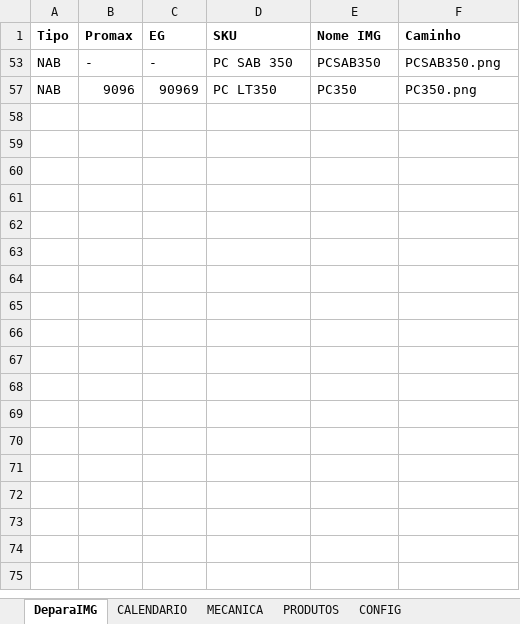
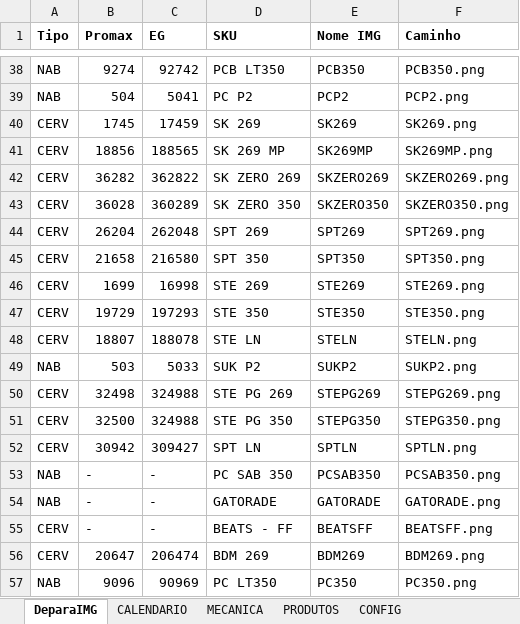
Before and after one commit to JhonatandeAlmeida/Calendario, an Excel workbook: data/calendario_promocional.xlsx, sheet DeparaIMG, drawn as a sheet; only a part is shown, gaps mark what is left out; values as stored, in another font and other column widths than the file's, no borders; conditional formats not drawn; the diff covers the shown part only; the diff names each change by its address in the sheet, - before the commit and + after, or states it on an @@ line.

```diff
--- a/data/calendario_promocional.xlsx (sheet DeparaIMG)
+++ b/data/calendario_promocional.xlsx (sheet DeparaIMG)
@@ row 38 unhidden: NAB | 9274 | 92742 | PCB LT350 | PCB350 | PCB350.png @@
@@ row 39 unhidden: NAB | 504 | 5041 | PC P2 | PCP2 | PCP2.png @@
@@ row 40 unhidden: CERV | 1745 | 17459 | SK 269 | SK269 | SK269.png @@
@@ row 41 unhidden: CERV | 18856 | 188565 | SK 269 MP | SK269MP | SK269MP.png @@
@@ row 42 unhidden: CERV | 36282 | 362822 | SK ZERO 269 | SKZERO269 | SKZERO269.png @@
@@ row 43 unhidden: CERV | 36028 | 360289 | SK ZERO 350 | SKZERO350 | SKZERO350.png @@
@@ row 44 unhidden: CERV | 26204 | 262048 | SPT 269 | SPT269 | SPT269.png @@
@@ row 45 unhidden: CERV | 21658 | 216580 | SPT 350 | SPT350 | SPT350.png @@
@@ row 46 unhidden: CERV | 1699 | 16998 | STE 269 | STE269 | STE269.png @@
@@ row 47 unhidden: CERV | 19729 | 197293 | STE 350 | STE350 | STE350.png @@
@@ row 48 unhidden: CERV | 18807 | 188078 | STE LN | STELN | STELN.png @@
@@ row 49 unhidden: NAB | 503 | 5033 | SUK P2 | SUKP2 | SUKP2.png @@
@@ row 50 unhidden: CERV | 32498 | 324988 | STE PG 269 | STEPG269 | STEPG269.png @@
@@ row 51 unhidden: CERV | 32500 | 324988 | STE PG 350 | STEPG350 | STEPG350.png @@
@@ row 52 unhidden: CERV | 30942 | 309427 | SPT LN | SPTLN | SPTLN.png @@
@@ row 54 unhidden: NAB | - | - | GATORADE | GATORADE | GATORADE.png @@
@@ row 55 unhidden: CERV | - | - | BEATS - FF | BEATSFF | BEATSFF.png @@
@@ row 56 unhidden: CERV | 20647 | 206474 | BDM 269 | BDM269 | BDM269.png @@
```
Also changed, not shown: 36 hidden or unhidden rows elsewhere in this sheet, sheet CALENDARIO, sheet MECANICA.
